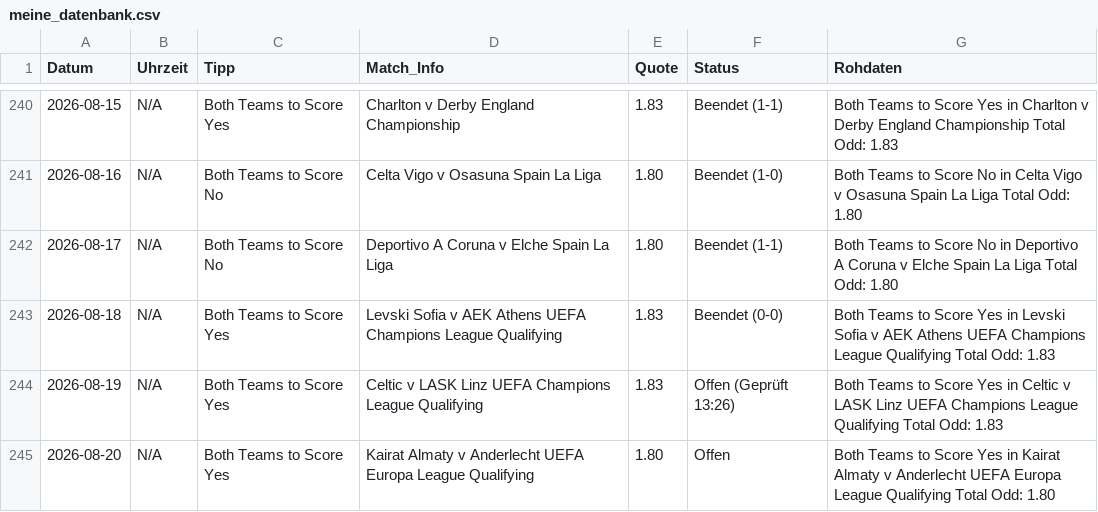
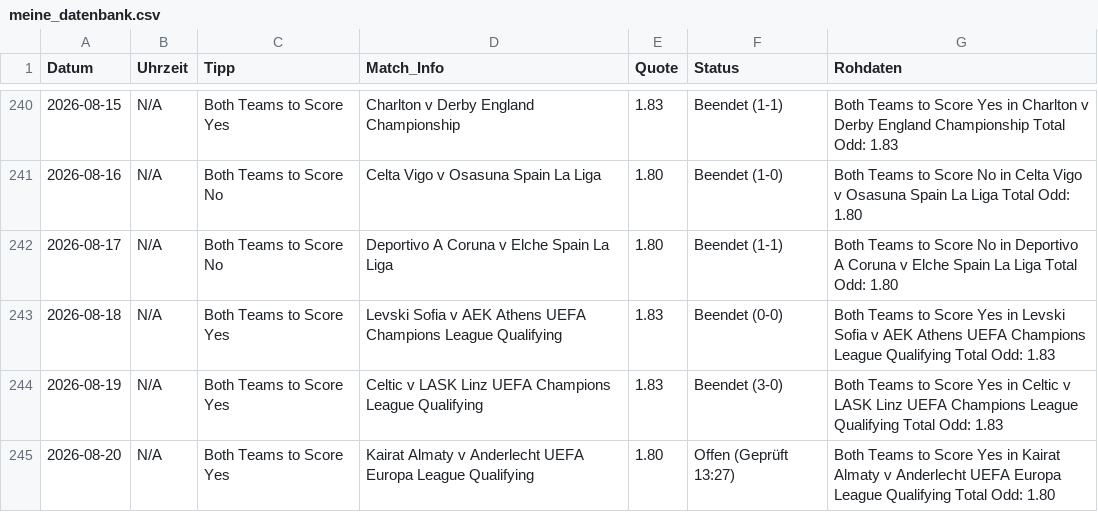
Before and after one commit to tim919646-lab/Scrap, a CSV file: meine_datenbank.csv, drawn as a sheet; only a part is shown, gaps mark what is left out.

Commit message:
Update: Thu Aug 20 13:27:58 UTC 2026

```diff
--- a/meine_datenbank.csv
+++ b/meine_datenbank.csv
@@ -243,3 +243,3 @@ Datum,Uhrzeit,Tipp,Match_Info,Quote,Status,Rohdaten
 2026-08-18,N/A,Both Teams to Score Yes,Levski Sofia v AEK Athens UEFA Champions League Qualifying,1.83,Beendet (0-0),Both Teams to Score Yes in Levski Sofia v AEK Athens UEFA Champions League Qualifying Total Odd: 1.83
-2026-08-19,N/A,Both Teams to Score Yes,Celtic v LASK Linz UEFA Champions League Qualifying,1.83,Offen (Geprüft 13:26),Both Teams to Score Yes in Celtic v LASK Linz UEFA Champions League Qualifying Total Odd: 1.83
-2026-08-20,N/A,Both Teams to Score Yes,Kairat Almaty v Anderlecht UEFA Europa League Qualifying,1.80,Offen,Both Teams to Score Yes in Kairat Almaty v Anderlecht UEFA Europa League Qualifying Total Odd: 1.80
+2026-08-19,N/A,Both Teams to Score Yes,Celtic v LASK Linz UEFA Champions League Qualifying,1.83,Beendet (3-0),Both Teams to Score Yes in Celtic v LASK Linz UEFA Champions League Qualifying Total Odd: 1.83
+2026-08-20,N/A,Both Teams to Score Yes,Kairat Almaty v Anderlecht UEFA Europa League Qualifying,1.80,Offen (Geprüft 13:27),Both Teams to Score Yes in Kairat Almaty v Anderlecht UEFA Europa League Qualifying Total Odd: 1.80
```
